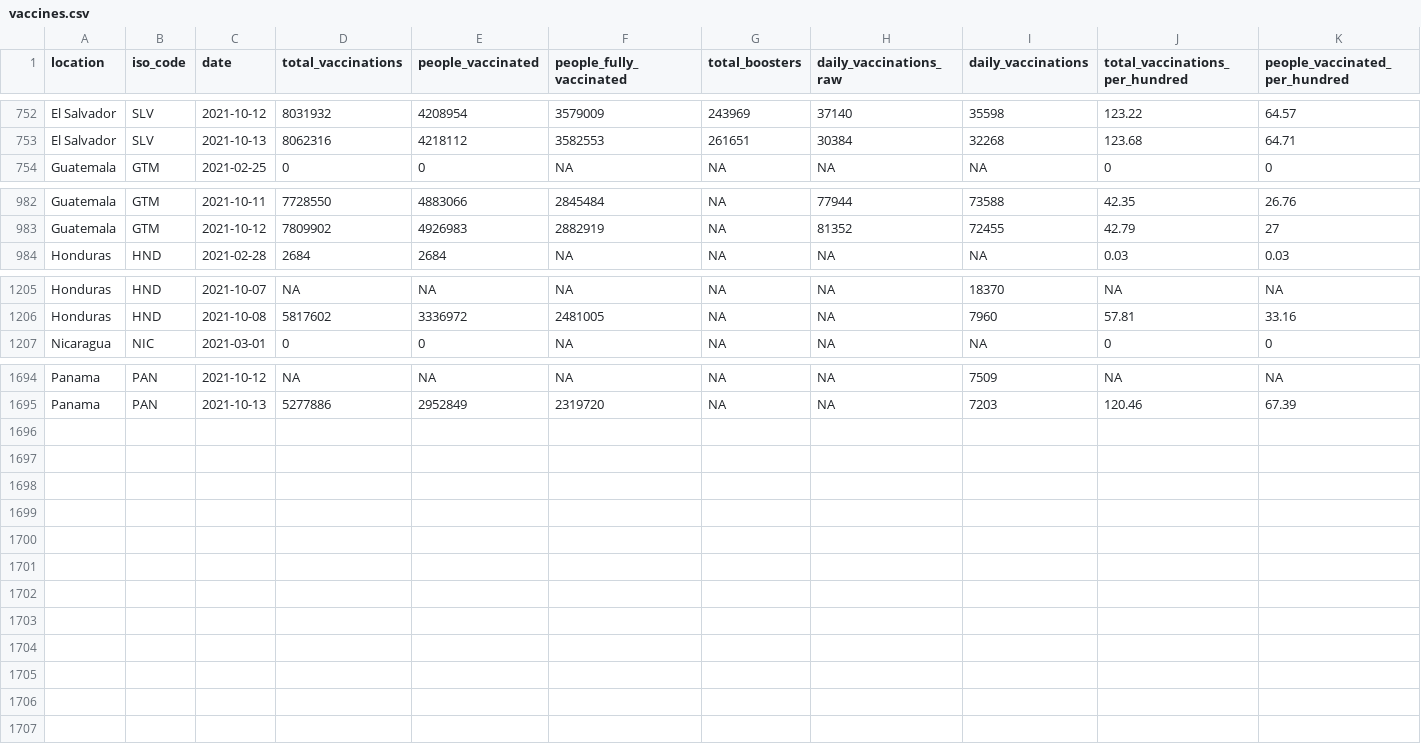
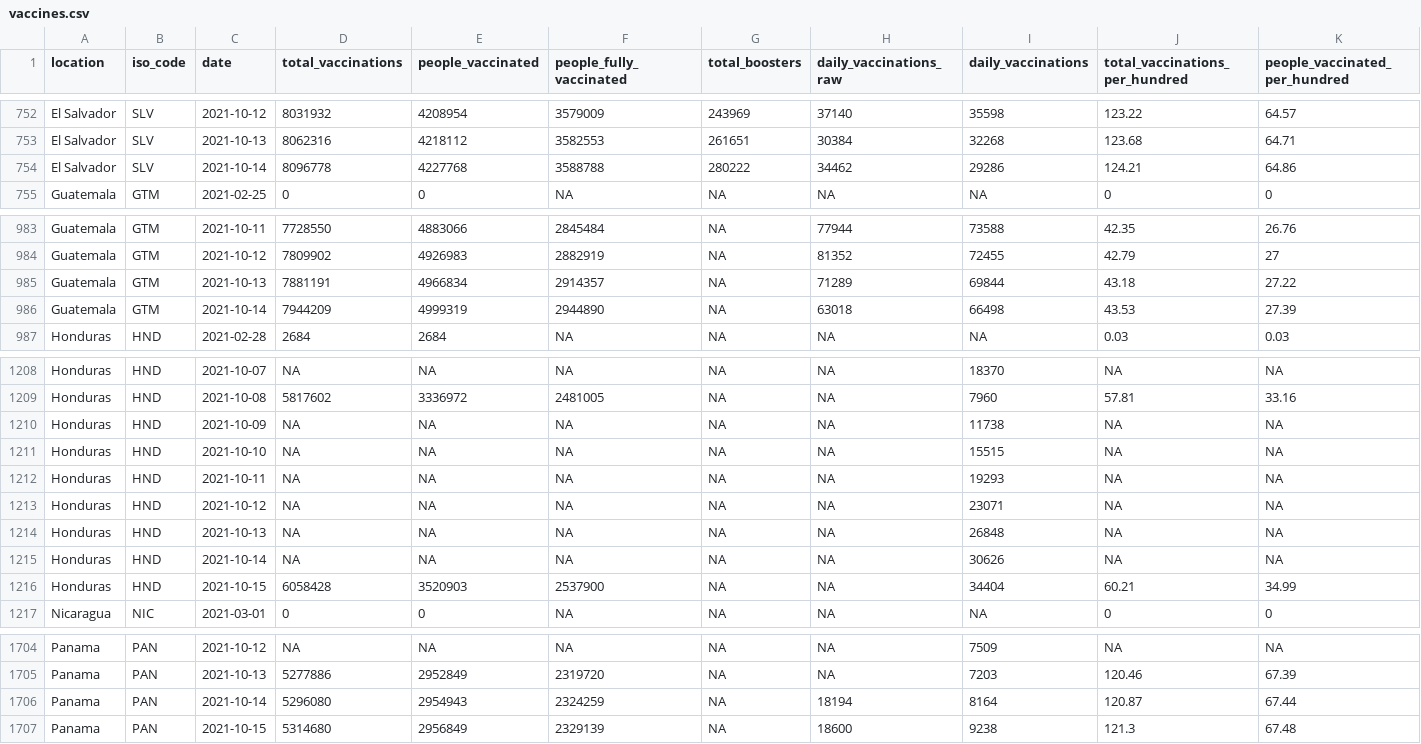
Before and after one commit to RRMaximiliano/covid-shiny-app, a CSV file: scrape/data/final/vaccines.csv, drawn as a sheet; only a part is shown, gaps mark what is left out; rows hold the shown columns only; the diff names each change by its address in the sheet, - before the commit and + after, or states it on an @@ line.

```diff
--- a/scrape/data/final/vaccines.csv
+++ b/scrape/data/final/vaccines.csv
+row 754: El Salvador | SLV | 2021-10-14 | 8096778 | 4227768 | 3588788 | 280222 | 34462 | 29286 | 124.21 | 64.86
+row 985: Guatemala | GTM | 2021-10-13 | 7881191 | 4966834 | 2914357 | NA | 71289 | 69844 | 43.18 | 27.22
+row 986: Guatemala | GTM | 2021-10-14 | 7944209 | 4999319 | 2944890 | NA | 63018 | 66498 | 43.53 | 27.39
+row 1210: Honduras | HND | 2021-10-09 | NA | NA | NA | NA | NA | 11738 | NA | NA
+row 1211: Honduras | HND | 2021-10-10 | NA | NA | NA | NA | NA | 15515 | NA | NA
+row 1212: Honduras | HND | 2021-10-11 | NA | NA | NA | NA | NA | 19293 | NA | NA
+row 1213: Honduras | HND | 2021-10-12 | NA | NA | NA | NA | NA | 23071 | NA | NA
+row 1214: Honduras | HND | 2021-10-13 | NA | NA | NA | NA | NA | 26848 | NA | NA
+row 1215: Honduras | HND | 2021-10-14 | NA | NA | NA | NA | NA | 30626 | NA | NA
+row 1216: Honduras | HND | 2021-10-15 | 6058428 | 3520903 | 2537900 | NA | NA | 34404 | 60.21 | 34.99
+row 1706: Panama | PAN | 2021-10-14 | 5296080 | 2954943 | 2324259 | NA | 18194 | 8164 | 120.87 | 67.44
+row 1707: Panama | PAN | 2021-10-15 | 5314680 | 2956849 | 2329139 | NA | 18600 | 9238 | 121.3 | 67.48
```
Also changed, not shown: scrape/data/final/covid_cases_nic.csv, scrape/data/final/observatorio_nicaragua.csv, 34 other files.
